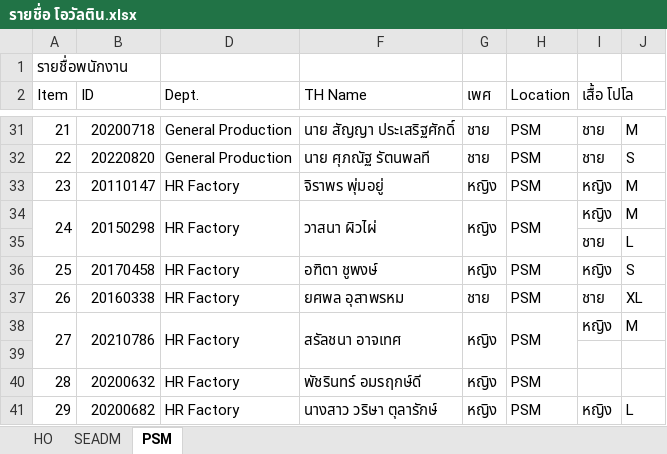
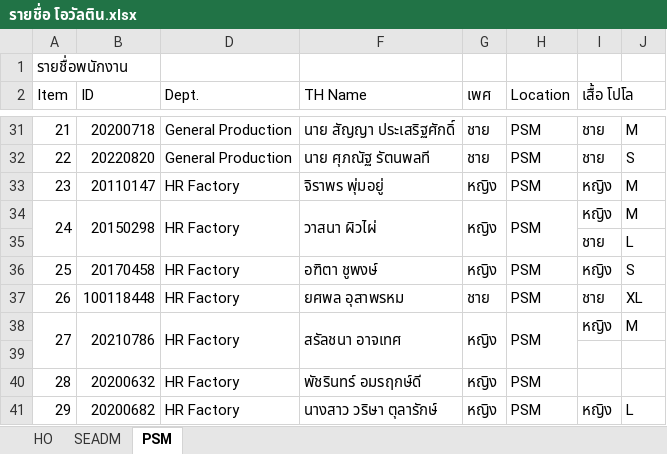
Before and after one commit to pakut12/OrderUniform, an Excel workbook: MasterTest/รายชื่อ โอวัลติน.xlsx, sheet PSM, drawn as a sheet; only a part is shown, gaps mark what is left out; values as stored, in another font and other column widths than the file's, no cell formats; the diff names each change by its address in the sheet, - before the commit and + after, or states it on an @@ line.

```diff
--- a/MasterTest/รายชื่อ โอวัลติน.xlsx (sheet PSM)
+++ b/MasterTest/รายชื่อ โอวัลติน.xlsx (sheet PSM)
-B37 (ID): 20160338
+B37 (ID): 100118448
```
Also changed, not shown: cell formats, 30 other files.
